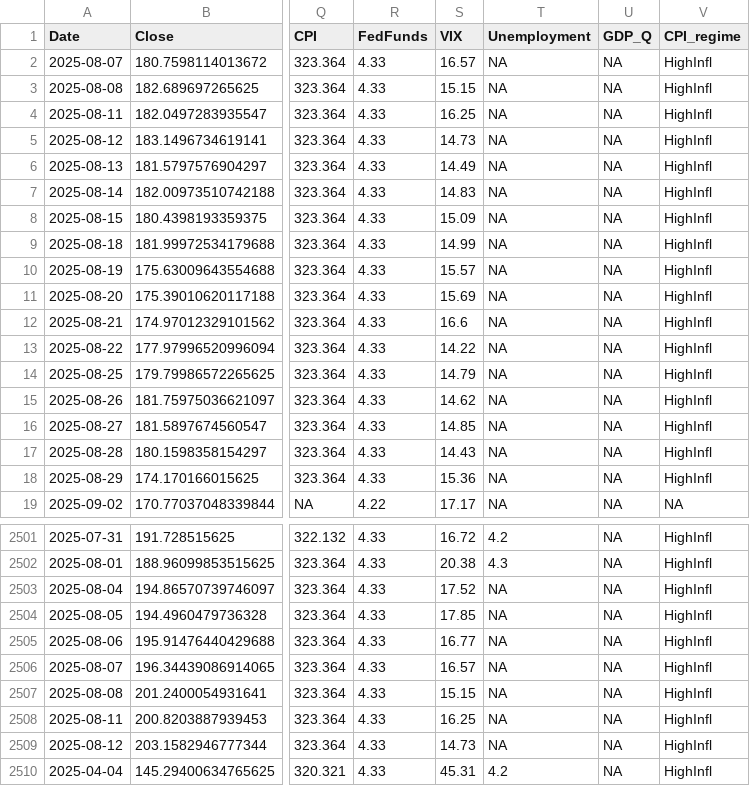
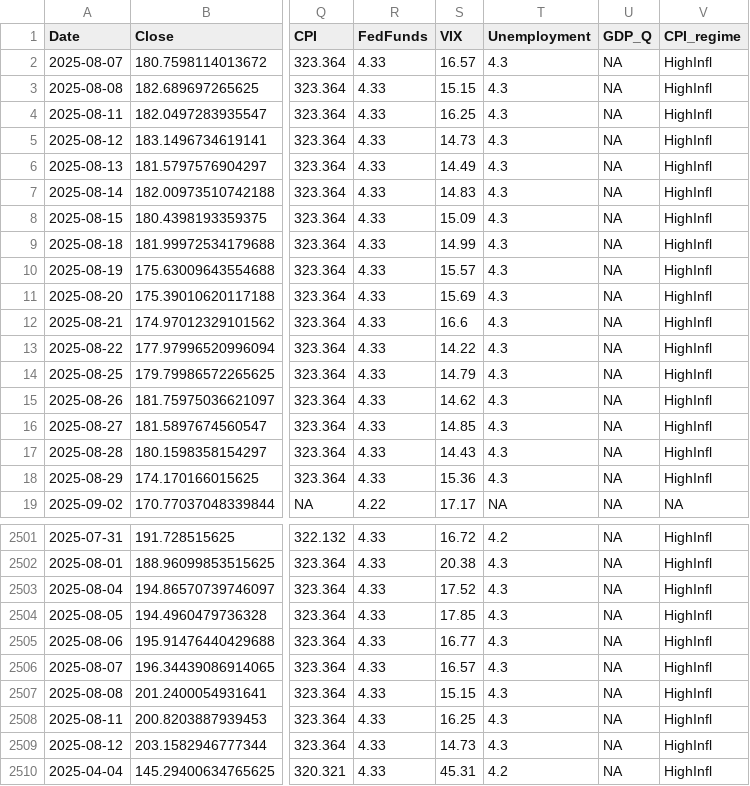
Before and after one commit to ratinicaterina1-hue/VP-analyticsLSE, a CSV file: data/merged/event_windows_macro.csv, drawn as a sheet; only a part is shown, gaps mark what is left out; the diff covers the shown part only; the diff names each change by its address in the sheet, - before the commit and + after, or states it on an @@ line.

```diff
--- a/data/merged/event_windows_macro.csv
+++ b/data/merged/event_windows_macro.csv
-T2:T18 (Unemployment): NA
+T2:T18 (Unemployment): 4.3
-T2503:T2509 (Unemployment): NA
+T2503:T2509 (Unemployment): 4.3
```
Also changed, not shown: 20 edited cells elsewhere in this file, data/macro/unemployment.csv, data/macro/vix.csv, 55 other files.
